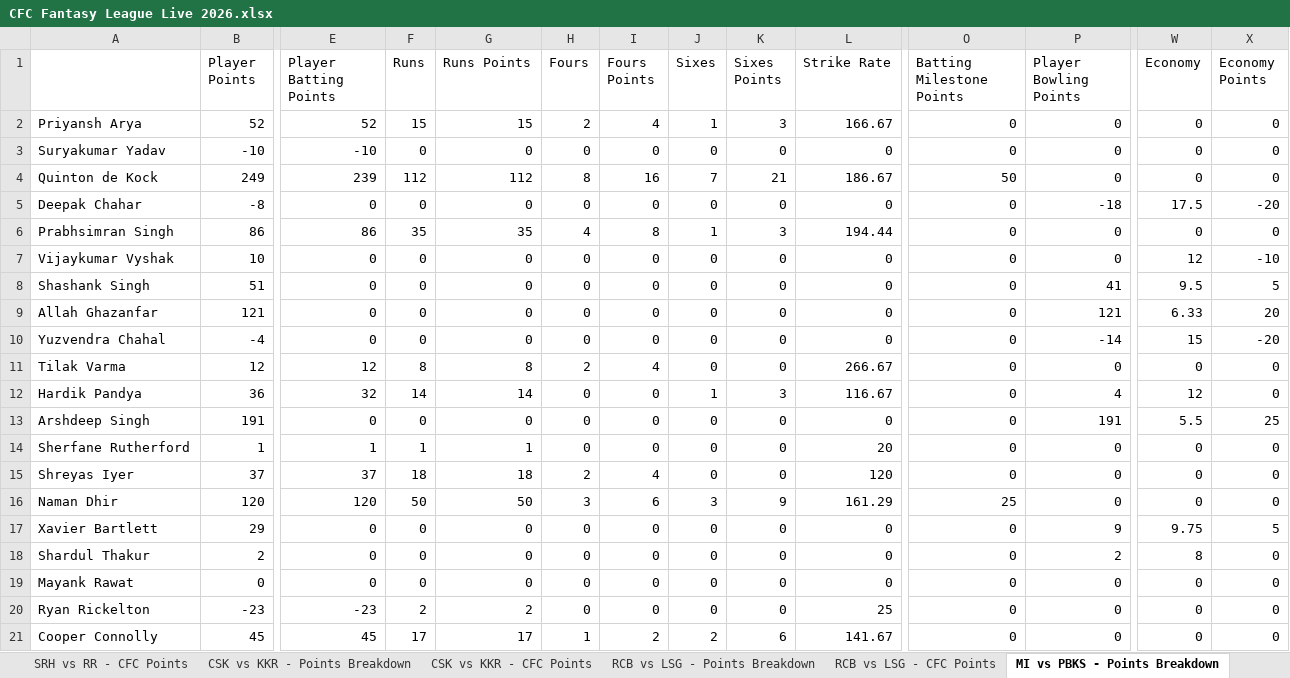
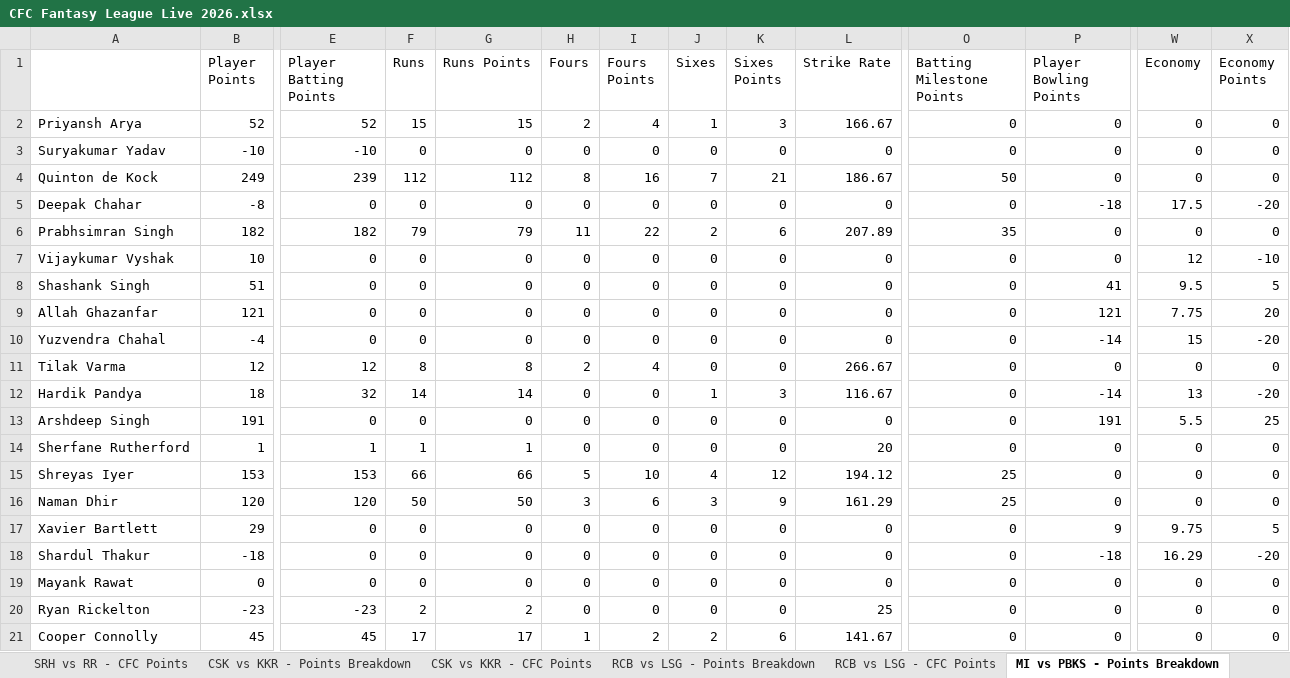
Before and after one commit to nisarg-m-shah/IPL-Fantasy-2026, an Excel workbook: CFC Fantasy League Live 2026.xlsx, sheet MI vs PBKS - Points Breakdown, drawn as a sheet; only a part is shown, gaps mark what is left out; values as stored, in another font and other column widths than the file's, no borders; the diff covers the shown part only; the diff names each change by its address in the sheet, - before the commit and + after, or states it on an @@ line.

```diff
--- a/CFC Fantasy League Live 2026.xlsx (sheet MI vs PBKS - Points Breakdown)
+++ b/CFC Fantasy League Live 2026.xlsx (sheet MI vs PBKS - Points Breakdown)
-B6 (Player Points): 86
+B6 (Player Points): 182
-E6 (Player Batting Points): 86
+E6 (Player Batting Points): 182
-F6 (Runs): 35
+F6 (Runs): 79
-G6 (Runs Points): 35
+G6 (Runs Points): 79
-H6 (Fours): 4
+H6 (Fours): 11
-I6 (Fours Points): 8
+I6 (Fours Points): 22
-J6 (Sixes): 1
+J6 (Sixes): 2
-K6 (Sixes Points): 3
+K6 (Sixes Points): 6
-L6 (Strike Rate): 194.44
+L6 (Strike Rate): 207.89
-O6 (Batting Milestone Points): 0
+O6 (Batting Milestone Points): 35
-W9 (Economy): 6.33
+W9 (Economy): 7.75
-B12 (Player Points): 36
+B12 (Player Points): 18
-P12 (Player Bowling Points): 4
+P12 (Player Bowling Points): -14
-W12 (Economy): 12
+W12 (Economy): 13
-X12 (Economy Points): 0
+X12 (Economy Points): -20
-B15 (Player Points): 37
+B15 (Player Points): 153
-E15 (Player Batting Points): 37
+E15 (Player Batting Points): 153
-F15 (Runs): 18
+F15 (Runs): 66
-G15 (Runs Points): 18
+G15 (Runs Points): 66
-H15 (Fours): 2
+H15 (Fours): 5
-I15 (Fours Points): 4
+I15 (Fours Points): 10
-J15 (Sixes): 0
+J15 (Sixes): 4
-K15 (Sixes Points): 0
+K15 (Sixes Points): 12
-L15 (Strike Rate): 120
+L15 (Strike Rate): 194.12
-O15 (Batting Milestone Points): 0
+O15 (Batting Milestone Points): 25
-B18 (Player Points): 2
+B18 (Player Points): -18
-P18 (Player Bowling Points): 2
+P18 (Player Bowling Points): -18
-W18 (Economy): 8
+W18 (Economy): 16.29
-X18 (Economy Points): 0
+X18 (Economy Points): -20
```
Also changed, not shown: 9 edited cells elsewhere in this sheet, sheet Player Final Points, sheet Team Final Points, sheet MI vs PBKS - CFC Points.
